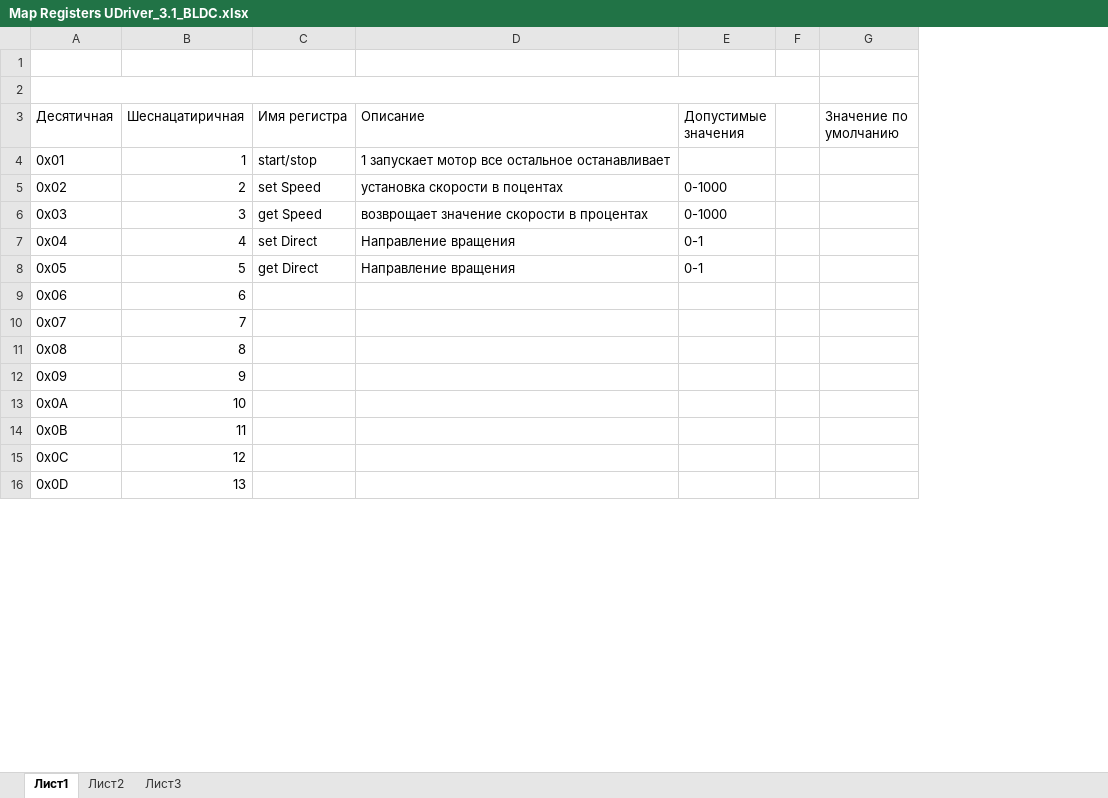
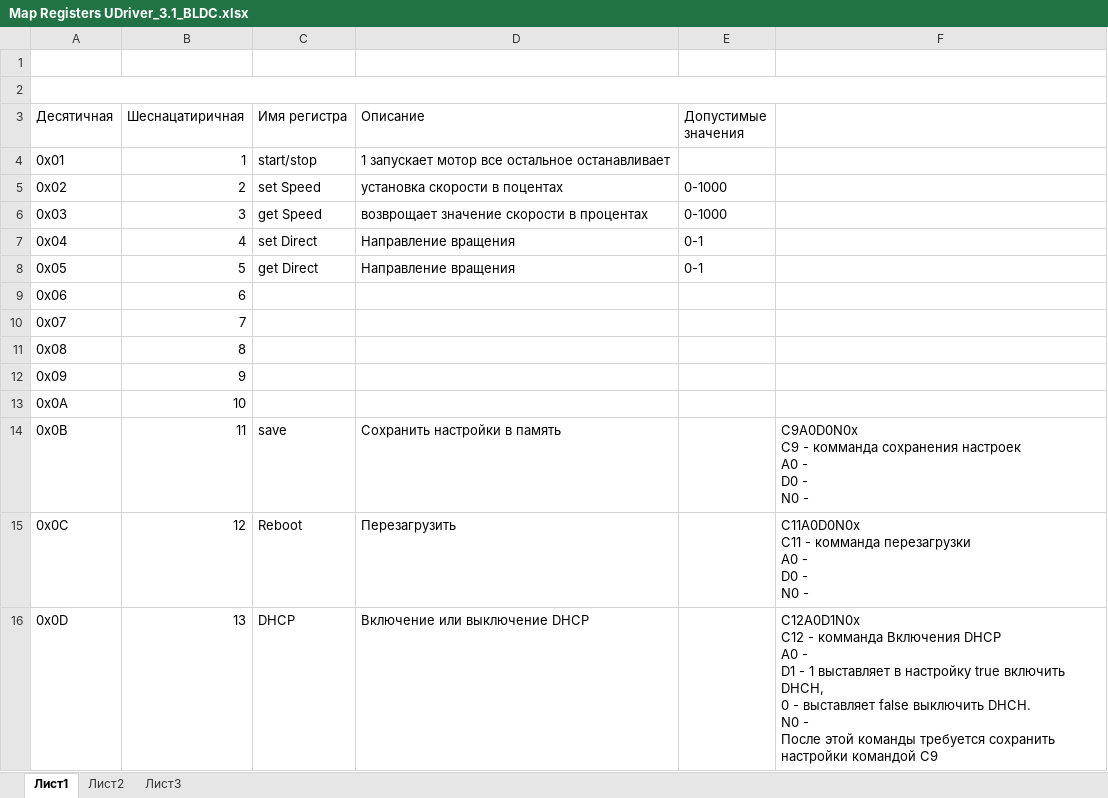
Before and after one commit to Sergey-V-Z/Universal_Driver, an Excel workbook: Universal_Driver_soft/UniversalDriver_v3.1_BLDC/Map Registers UDriver_3.1_BLDC.xlsx, sheet Лист1, drawn as a sheet; only a part is shown; values as stored, in another font and other column widths than the file's, no cell formats; removed rows and columns are numbered as before the commit, all else as after; ↵ is a line break in a cell; the diff covers the shown part only; the diff names each change by its address in the sheet, - before the commit and + after, or states it on an @@ line.

```diff
--- a/Universal_Driver_soft/UniversalDriver_v3.1_BLDC/Map Registers UDriver_3.1_BLDC.xlsx (sheet Лист1)
+++ b/Universal_Driver_soft/UniversalDriver_v3.1_BLDC/Map Registers UDriver_3.1_BLDC.xlsx (sheet Лист1)
-column F, empty
-column G (Значение по умолчанию), empty
+column F, rows 14-16: C9A0D0N0x ↵ C9 - комманда сохранения настроек ↵ A0 - ↵ D0 - ↵ N0 - | C11A0D0N0x ↵ C11 - комманда перезагрузки ↵ A0 - ↵ D0 - ↵ N0 - | C12A0D1N0x ↵ C12 - комманда Включения DHCP ↵ A0 - ↵ D1 - 1 выставляет в настройку true включить DHCH, ↵ 0 - выставляет false выключить DHCH. ↵ N0 - ↵ После этой команды требуется сохранить настройки командой C9
-C14 (Имя регистра): (empty)
+C14 (Имя регистра): save
-D14 (Описание): (empty)
+D14 (Описание): Сохранить настройки в память
-C15 (Имя регистра): (empty)
+C15 (Имя регистра): Reboot
-D15 (Описание): (empty)
+D15 (Описание): Перезагрузить
-C16 (Имя регистра): (empty)
+C16 (Имя регистра): DHCP
-D16 (Описание): (empty)
+D16 (Описание): Включение или выключение DHCP
```
Also changed, not shown: 27 removed rows and 8 edited cells elsewhere in this sheet, cell formats, 3 other files.
